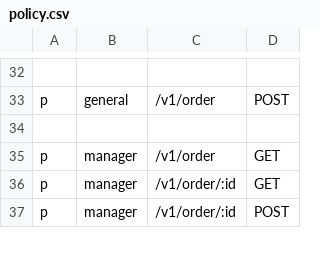
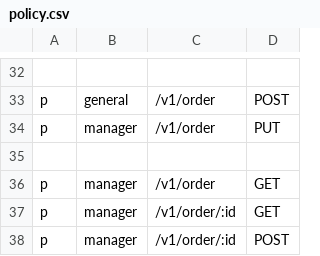
Before and after one commit to zouyonghe/High-Performance-Online-Bookstore, a CSV file: conf/policy.csv, drawn as a sheet; only a part is shown, gaps mark what is left out; the diff names each change by its address in the sheet, - before the commit and + after, or states it on an @@ line.

Commit message:
refactor: error code. feat: create and deal with order.

```diff
--- a/conf/policy.csv
+++ b/conf/policy.csv
+row 34: p | manager | /v1/order | PUT
```
Also changed, not shown: 25 other files.
